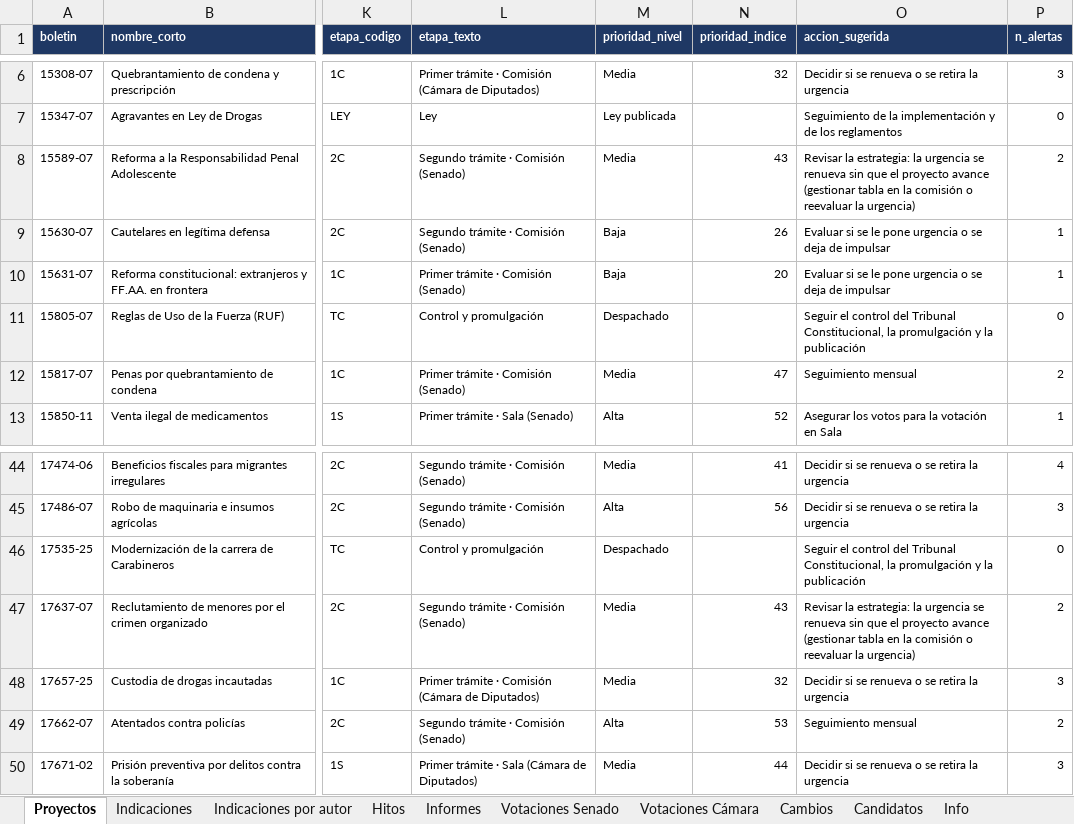
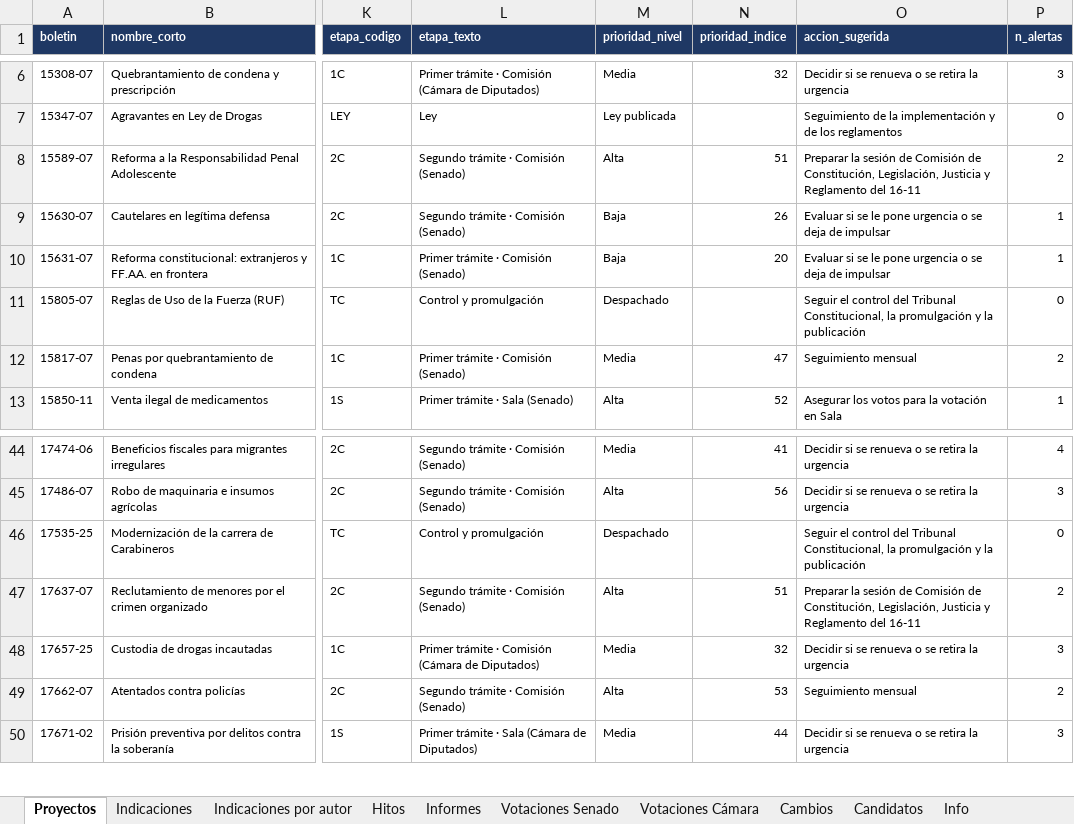
Before and after one commit to AlejandroAvYa/seguimiento-legislativo-seguridad, an Excel workbook: data/proyectos.xlsx, sheet Proyectos, drawn as a sheet; only a part is shown, gaps mark what is left out; values as stored, in another font and other column widths than the file's, no borders; the diff names each change by its address in the sheet, - before the commit and + after, or states it on an @@ line.

```diff
--- a/data/proyectos.xlsx (sheet Proyectos)
+++ b/data/proyectos.xlsx (sheet Proyectos)
-M8 (prioridad_nivel): Media
+M8 (prioridad_nivel): Alta
-N8 (prioridad_indice): 43
+N8 (prioridad_indice): 51
-O8 (accion_sugerida): Revisar la estrategia: la urgencia se renueva sin que el proyecto avance (gestionar tabla en la comisión o reevaluar la urgencia)
+O8 (accion_sugerida): Preparar la sesión de Comisión de Constitución, Legislación, Justicia y Reglamento del 16-11
-M47 (prioridad_nivel): Media
+M47 (prioridad_nivel): Alta
-N47 (prioridad_indice): 43
+N47 (prioridad_indice): 51
-O47 (accion_sugerida): Revisar la estrategia: la urgencia se renueva sin que el proyecto avance (gestionar tabla en la comisión o reevaluar la urgencia)
+O47 (accion_sugerida): Preparar la sesión de Comisión de Constitución, Legislación, Justicia y Reglamento del 16-11
```
Also changed, not shown: sheet Cambios, sheet Info, 10 other files.
